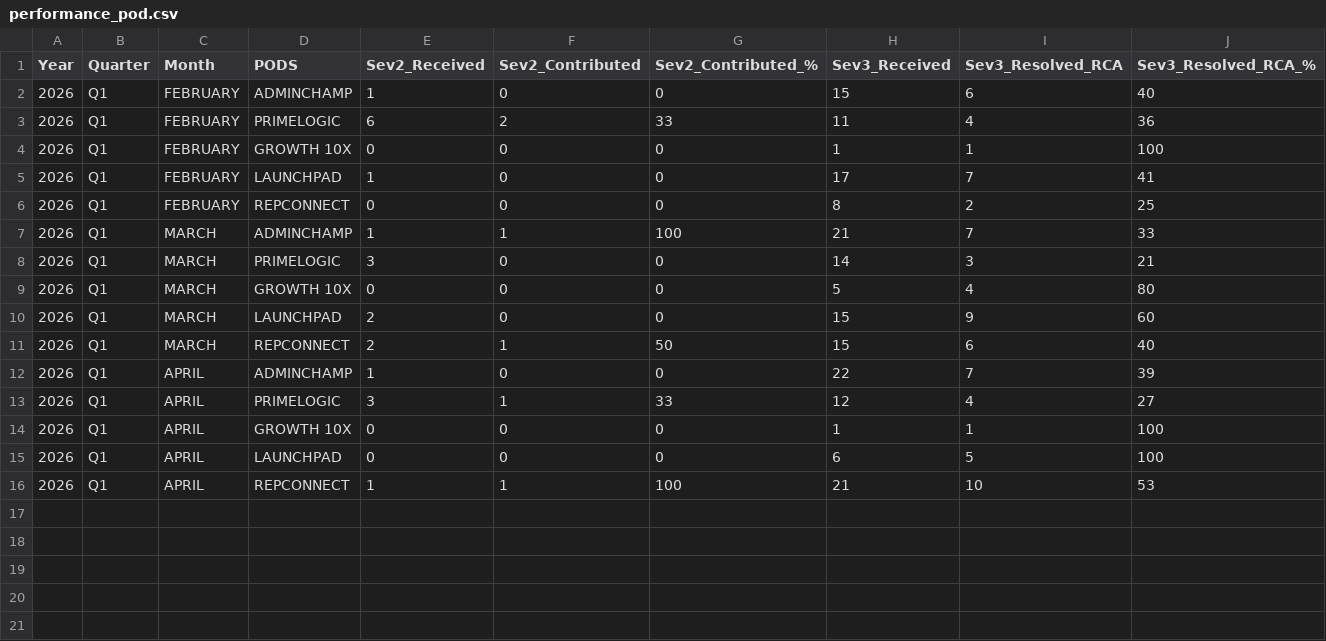
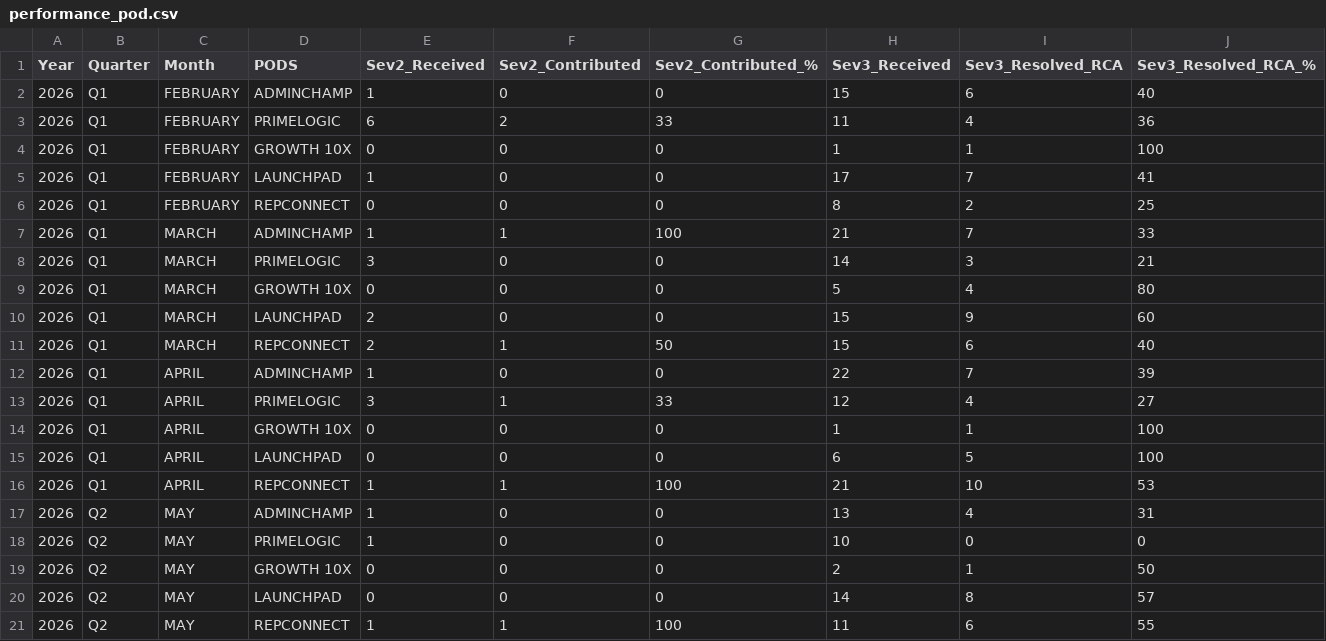
Before and after one commit to Raghul233/rr-dashboard, a CSV file: performance_pod.csv, drawn as a sheet.

Commit message:
Update performance_pod.csv

```diff
--- a/performance_pod.csv
+++ b/performance_pod.csv
@@ -16 +16,6 @@ Year,Quarter,Month,PODS,Sev2_Received,Sev2_Contributed,Sev2_Contributed_%,Sev3_R
 2026,Q1,APRIL,REPCONNECT,1,1,100,21,10,53
+2026,Q2,MAY,ADMINCHAMP,1,0,0,13,4,31
+2026,Q2,MAY,PRIMELOGIC,1,0,0,10,0,0
+2026,Q2,MAY,GROWTH 10X,0,0,0,2,1,50
+2026,Q2,MAY,LAUNCHPAD,0,0,0,14,8,57
+2026,Q2,MAY,REPCONNECT,1,1,100,11,6,55
```
